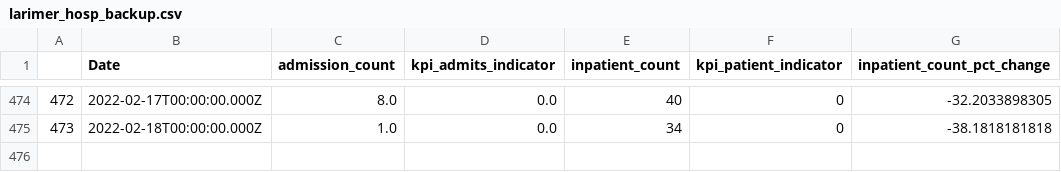
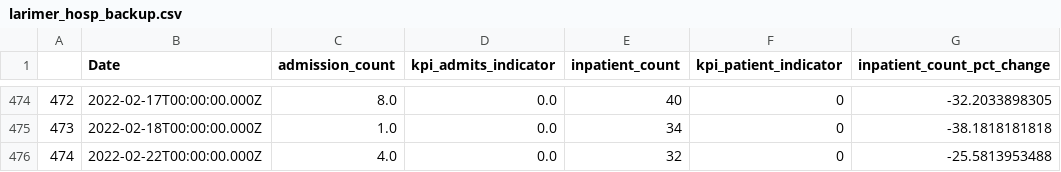
Before and after one commit to codyish/larimer_covid, a CSV file: larimer_hosp_backup.csv, drawn as a sheet; only a part is shown, gaps mark what is left out; the diff names each change by its address in the sheet, - before the commit and + after, or states it on an @@ line.

```diff
--- a/larimer_hosp_backup.csv
+++ b/larimer_hosp_backup.csv
+row 476: 474 | 2022-02-22T00:00:00.000Z | 4.0 | 0.0 | 32 | 0 | -25.5813953488
```
Also changed, not shown: combo_df_backup.csv, larimer_vac_backup.csv, 9 other files.
